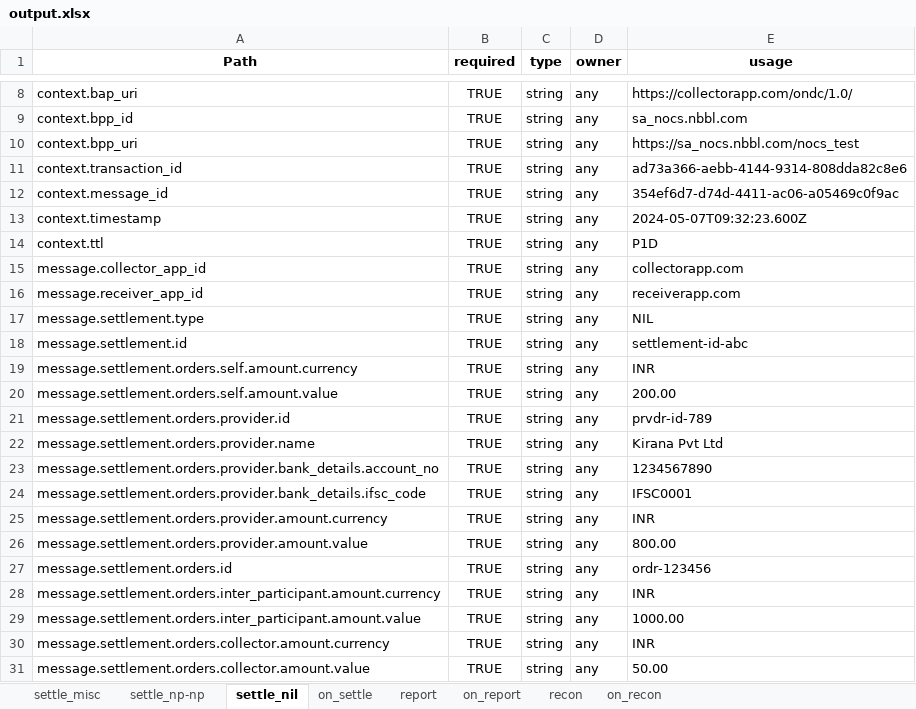
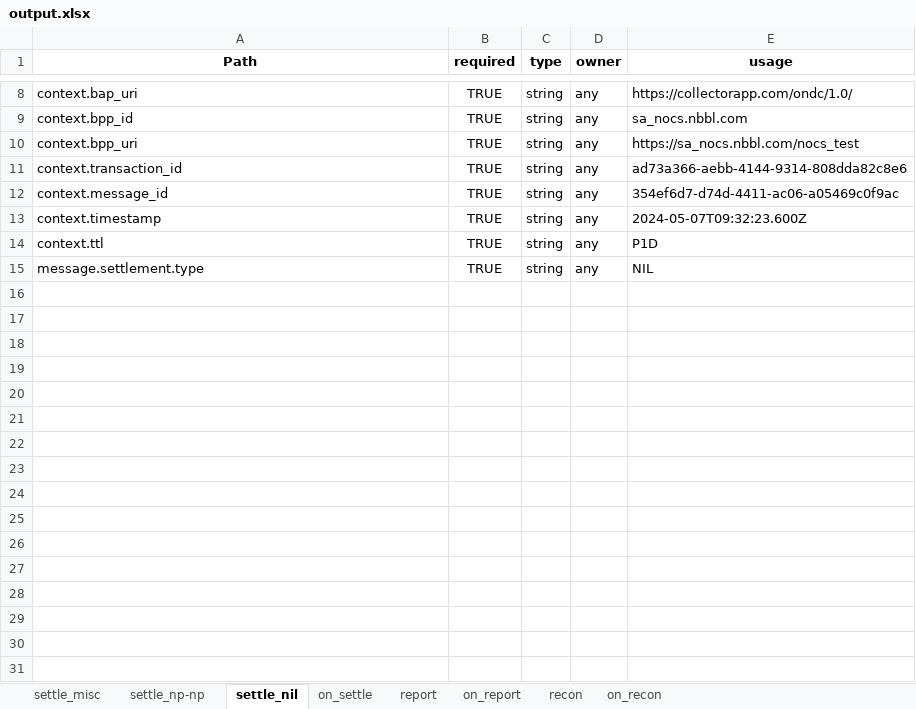
Before and after one commit to sandeepshahi/ONDC-NTS-Specifications, an Excel workbook: output.xlsx, sheet settle_nil, drawn as a sheet; only a part is shown, gaps mark what is left out; values as stored, in another font and other column widths than the file's, no borders; the diff names each change by its address in the sheet, - before the commit and + after, or states it on an @@ line.

```diff
--- a/output.xlsx (sheet settle_nil)
+++ b/output.xlsx (sheet settle_nil)
-row 15: message.collector_app_id | TRUE | string | any | collectorapp.com
-row 16: message.receiver_app_id | TRUE | string | any | receiverapp.com
-row 18: message.settlement.id | TRUE | string | any | settlement-id-abc
-row 19: message.settlement.orders.self.amount.currency | TRUE | string | any | INR
-row 20: message.settlement.orders.self.amount.value | TRUE | string | any | 200.00
-row 21: message.settlement.orders.provider.id | TRUE | string | any | prvdr-id-789
-row 22: message.settlement.orders.provider.name | TRUE | string | any | Kirana Pvt Ltd
-row 23: message.settlement.orders.provider.bank_details.account_no | TRUE | string | any | 1234567890
-row 24: message.settlement.orders.provider.bank_details.ifsc_code | TRUE | string | any | IFSC0001
-row 25: message.settlement.orders.provider.amount.currency | TRUE | string | any | INR
-row 26: message.settlement.orders.provider.amount.value | TRUE | string | any | 800.00
-row 27: message.settlement.orders.id | TRUE | string | any | ordr-123456
-row 28: message.settlement.orders.inter_participant.amount.currency | TRUE | string | any | INR
-row 29: message.settlement.orders.inter_participant.amount.value | TRUE | string | any | 1000.00
-row 30: message.settlement.orders.collector.amount.currency | TRUE | string | any | INR
-row 31: message.settlement.orders.collector.amount.value | TRUE | string | any | 50.00
```
Also changed, not shown: sheet settle_misc, 6 other files.
